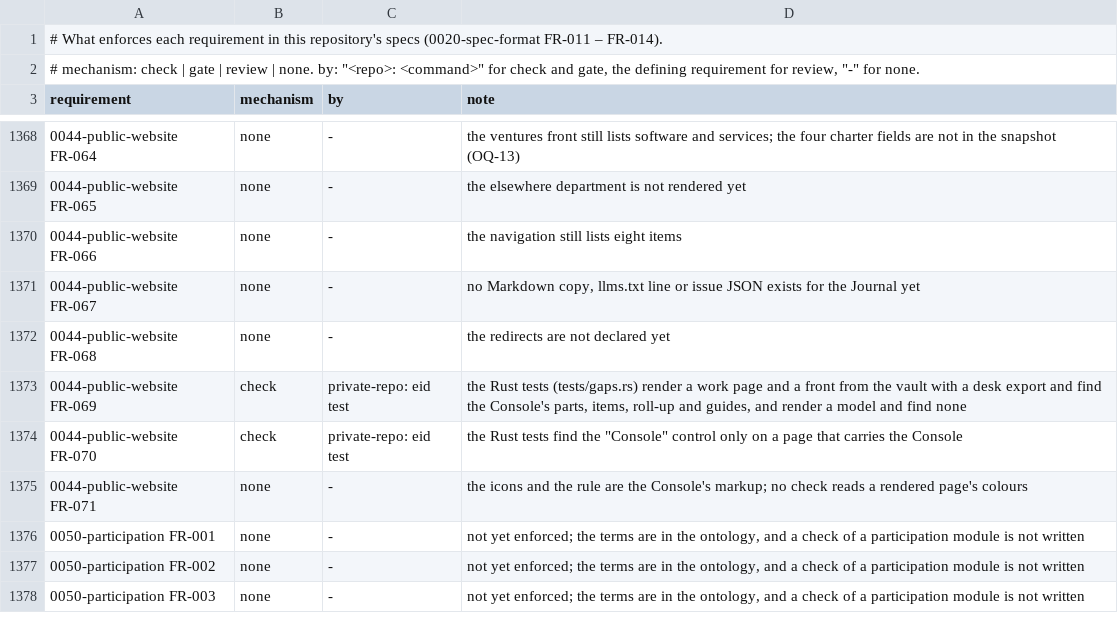
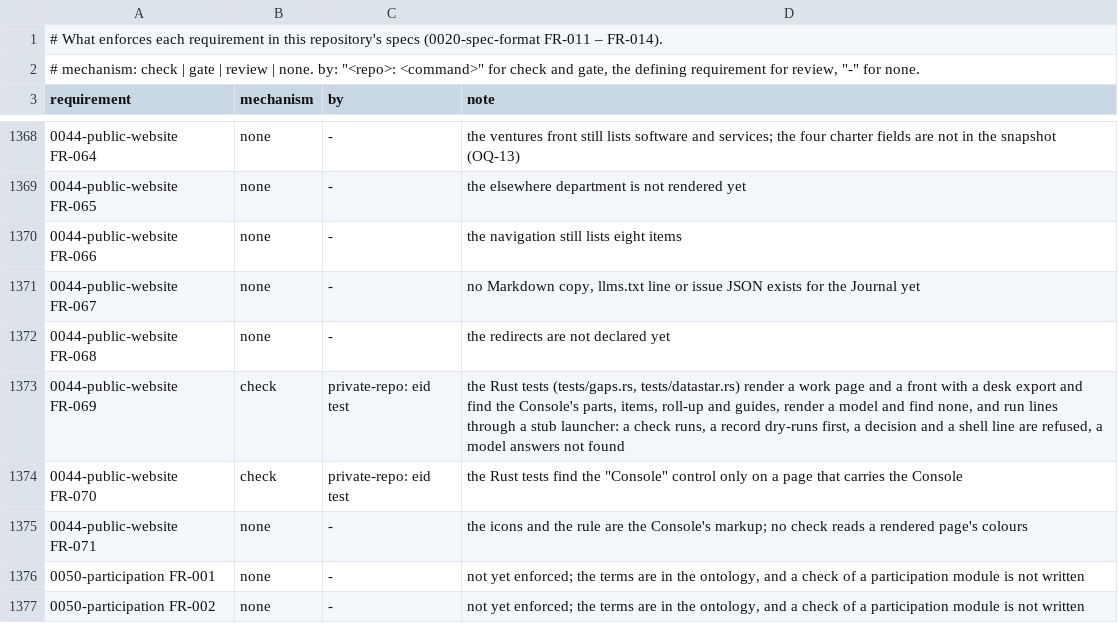
Before and after one commit to intellectual-frontiers/.github, a TSV file: spec-kit/enforcement.tsv, drawn as a sheet; only a part is shown, gaps mark what is left out; the shorter side is filled out with more unchanged rows; the diff names each change by its address in the sheet, - before the commit and + after, or states it on an @@ line.

```diff
--- a/spec-kit/enforcement.tsv
+++ b/spec-kit/enforcement.tsv
-D1373 (note): …Rust tests (tests/gaps.rs) render a work page and a front from the vault with a desk export and find the Console's parts, items, roll-up and guides, and render a model and find none
+D1373 (note): …Rust tests (tests/gaps.rs, tests/datastar.rs) render a work page and a front with a desk export and find the Console's parts, items, roll-up and guides, render a model and find none, and run lines through a stub launcher: a check runs, a record dry-runs first, a decision and a shell line are refused, a model answers not found
```
Also changed, not shown: 1 other file.
